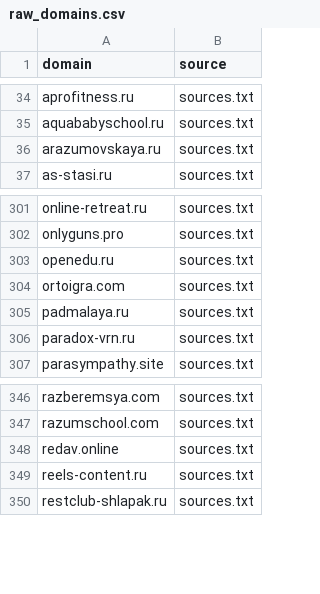
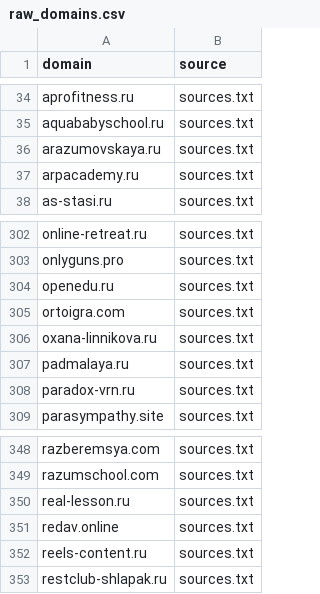
Before and after one commit to xlollypop22/rf-online-schools-registry., a CSV file: data/raw_domains.csv, drawn as a sheet; only a part is shown, gaps mark what is left out.

```diff
--- a/data/raw_domains.csv
+++ b/data/raw_domains.csv
@@ -36,2 +36,3 @@ aquababyschool.ru,sources.txt
 arazumovskaya.ru,sources.txt
+arpacademy.ru,sources.txt
 as-stasi.ru,sources.txt
@@ -304,2 +305,3 @@ openedu.ru,sources.txt
 ortoigra.com,sources.txt
+oxana-linnikova.ru,sources.txt
 padmalaya.ru,sources.txt
@@ -347,2 +349,3 @@ razberemsya.com,sources.txt
 razumschool.com,sources.txt
+real-lesson.ru,sources.txt
 redav.online,sources.txt
```
Also changed, not shown: data/registry_enriched.csv, data/registry_final.csv.
